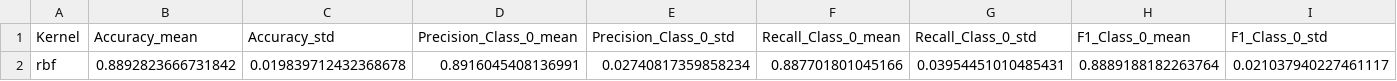
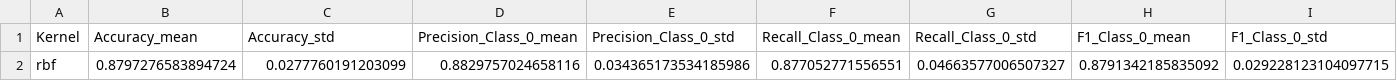
Before and after one commit to XavierQuerol/IML-Work2, a CSV file: pythonProject/results_svm_reduced/results_grid_DROP_all.csv, drawn as a sheet; only a part is shown; removed rows and columns are numbered as before the commit, all else as after; rows hold the shown columns only; the diff names each change by its address in the sheet, - before the commit and + after, or states it on an @@ line.

```diff
--- a/pythonProject/results_svm_reduced/results_grid_DROP_all.csv
+++ b/pythonProject/results_svm_reduced/results_grid_DROP_all.csv
-row 2: rbf | 0.8892823666731842 | 0.019839712432368678 | 0.8916045408136991 | 0.02740817359858234 | 0.887701801045166 | 0.03954451010485431 | 0.8889188182263764 | 0.021037940227461117
+row 2: rbf | 0.8797276583894724 | 0.0277760191203099 | 0.8829757024658116 | 0.034365173534185986 | 0.877052771556551 | 0.04663577006507327 | 0.8791342185835092 | 0.029228123104097715
```
Also changed, not shown: pythonProject/results_knn_reduced/results_grid_CNN_all.csv, pythonProject/results_knn_reduced/results_grid_DROP_all.csv, 9 other files.
